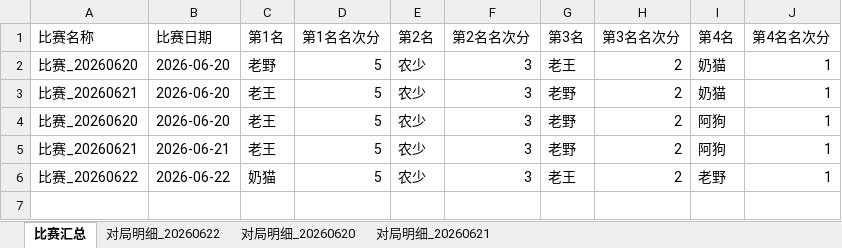
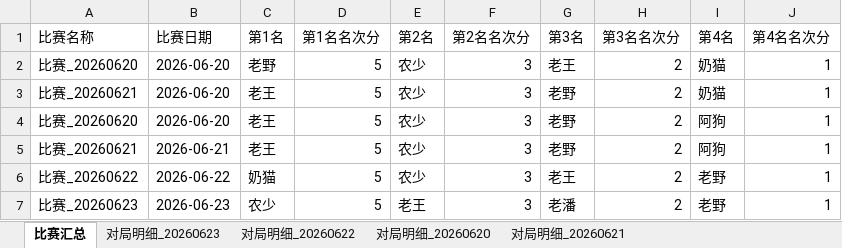
Before and after one commit to rainbin47/majiang-game, an Excel workbook: 麻坛所有比赛数据.xlsx, sheet 比赛汇总, drawn as a sheet; values as stored, in another font and other column widths than the file's, no borders; the diff names each change by its address in the sheet, - before the commit and + after, or states it on an @@ line.

```diff
--- a/麻坛所有比赛数据.xlsx (sheet 比赛汇总)
+++ b/麻坛所有比赛数据.xlsx (sheet 比赛汇总)
+sheet tab: 对局明细_20260623
+row 7: 比赛_20260623 | 2026-06-23 | 农少 | 5 | 老王 | 3 | 老潘 | 2 | 老野 | 1
```
